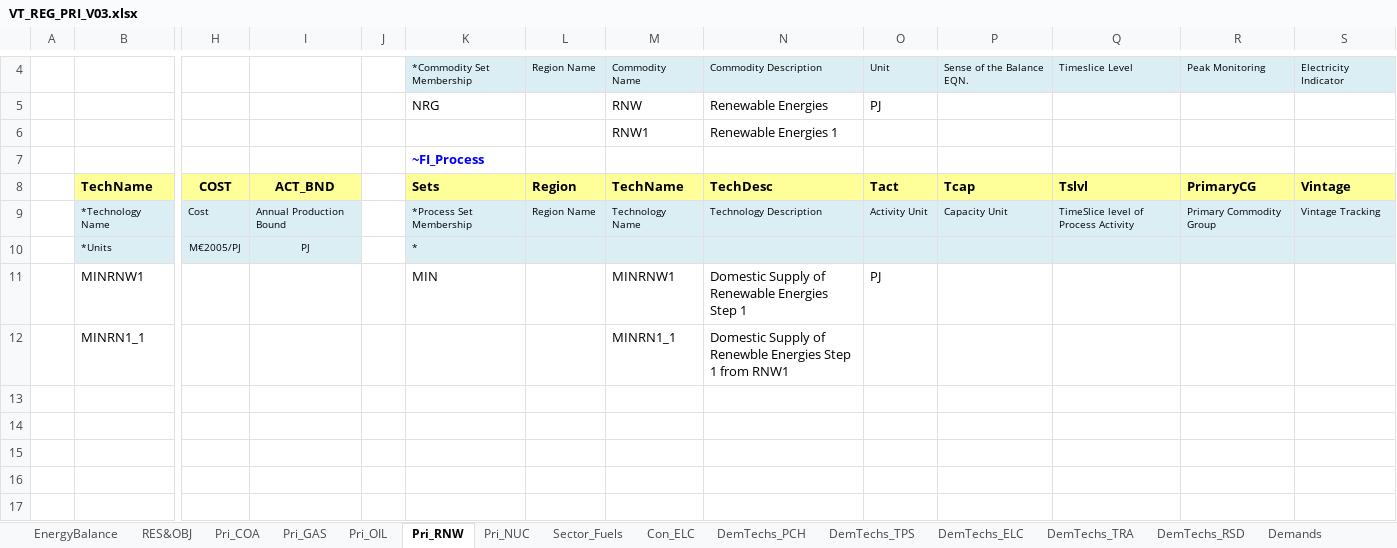
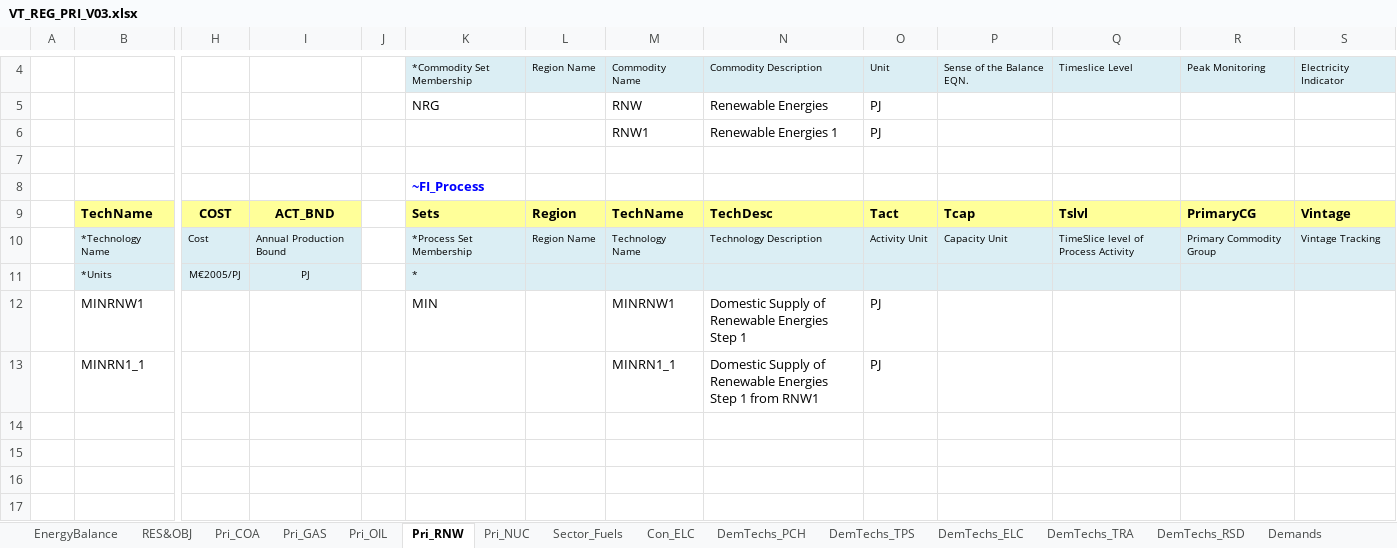
Before and after one commit to RDMgit77/Model_LSBtest, an Excel workbook: VT_REG_PRI_V03.xlsx, sheet Pri_RNW, drawn as a sheet; only a part is shown, gaps mark what is left out; the shorter side is filled out with more unchanged rows; values as stored, in another font and other column widths than the file's, no borders; charts and pictures not drawn; addresses are those after the commit; rows hold the shown columns only; the diff names each change by its address in the sheet, - before the commit and + after, or states it on an @@ line.

```diff
--- a/VT_REG_PRI_V03.xlsx (sheet Pri_RNW)
+++ b/VT_REG_PRI_V03.xlsx (sheet Pri_RNW)
-O6: (empty)
+O6: PJ
+row 7: (empty)
-N13: …Supply of Renewble Energies Step…
+N13: …Supply of Renewable Energies Step…
-O13: (empty)
+O13: PJ
```
Also changed, not shown: sheet Pri_OIL, sheet Sector_Fuels, sheet Con_ELC, sheet DemTechs_PCH, sheet Demands, formulas that keep their value, charts or pictures.
